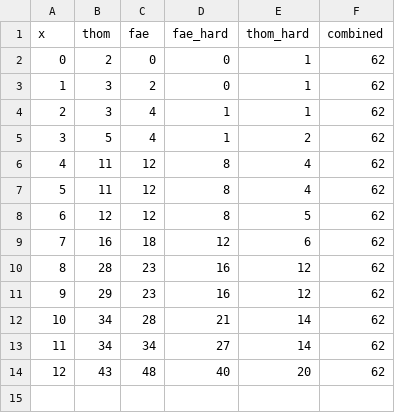
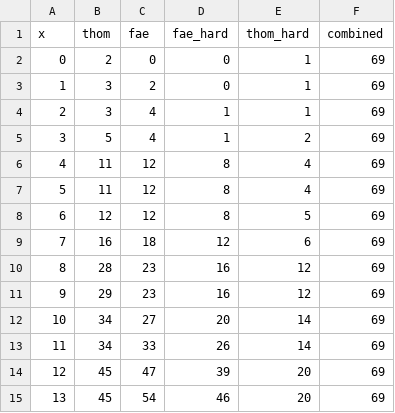
Before and after one commit to ThomKirwanEvans/ThomKirwanEvans.github.io, a CSV file: data/timeseries.csv, drawn as a sheet.

```diff
--- a/data/timeseries.csv
+++ b/data/timeseries.csv
@@ -1,14 +1,15 @@
 x,thom,fae,fae_hard,thom_hard,combined
-0,2,0,0,1,62
-1,3,2,0,1,62
-2,3,4,1,1,62
-3,5,4,1,2,62
-4,11,12,8,4,62
-5,11,12,8,4,62
-6,12,12,8,5,62
-7,16,18,12,6,62
-8,28,23,16,12,62
-9,29,23,16,12,62
-10,34,28,21,14,62
-11,34,34,27,14,62
-12,43,48,40,20,62
+0,2,0,0,1,69
+1,3,2,0,1,69
+2,3,4,1,1,69
+3,5,4,1,2,69
+4,11,12,8,4,69
+5,11,12,8,4,69
+6,12,12,8,5,69
+7,16,18,12,6,69
+8,28,23,16,12,69
+9,29,23,16,12,69
+10,34,27,20,14,69
+11,34,33,26,14,69
+12,45,47,39,20,69
+13,45,54,46,20,69
```
Also changed, not shown: 4 other files.
